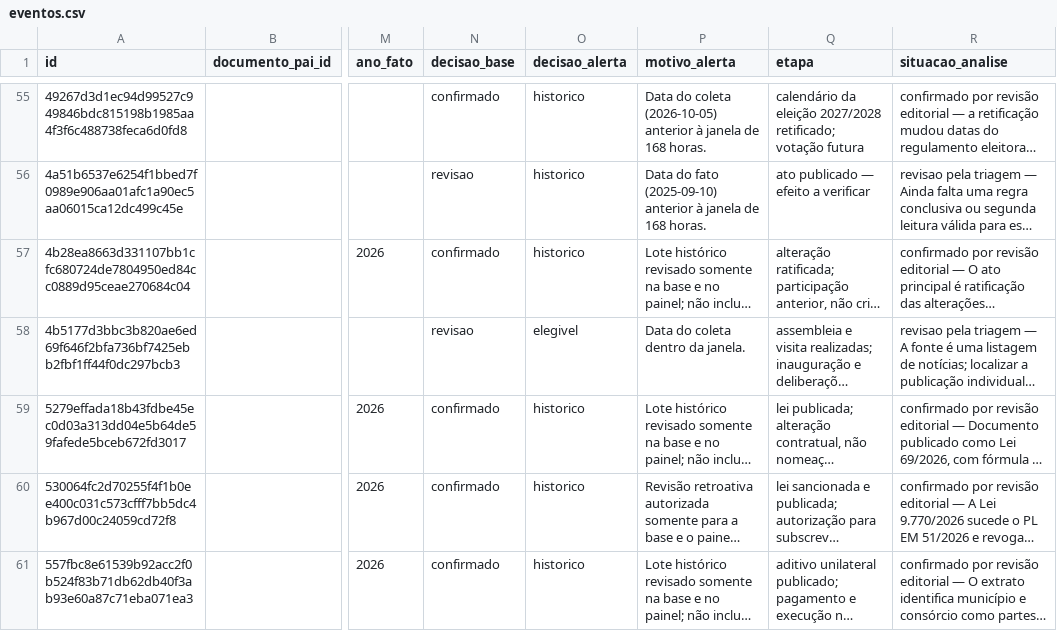
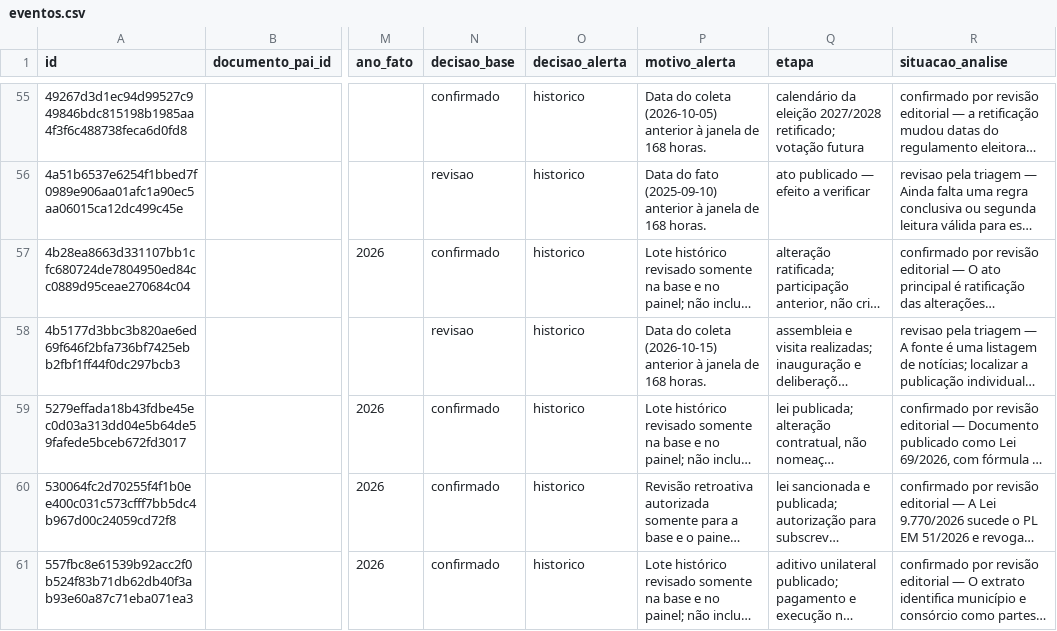
Before and after one commit to driano1221/radar-consorcios-whatsapp, a CSV file: data/catalogo/eventos.csv, drawn as a sheet; only a part is shown, gaps mark what is left out; long unchanged cells end in …; the diff names each change by its address in the sheet, - before the commit and + after, or states it on an @@ line.

```diff
--- a/data/catalogo/eventos.csv
+++ b/data/catalogo/eventos.csv
-O58 (decisao_alerta): elegivel
+O58 (decisao_alerta): historico
-P58 (motivo_alerta): …do coleta dentro da janela.
+P58 (motivo_alerta): …do coleta (2026-10-15) anterior à janela de 168 horas.
```
Also changed, not shown: 4 other files.
